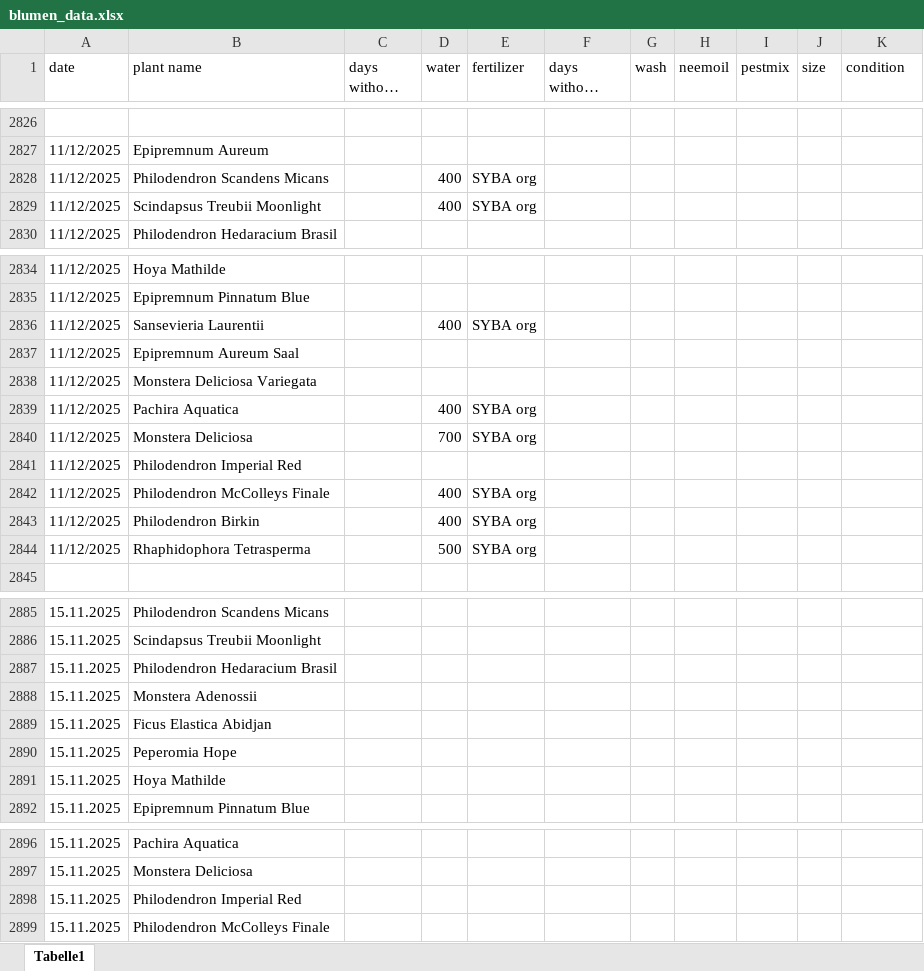
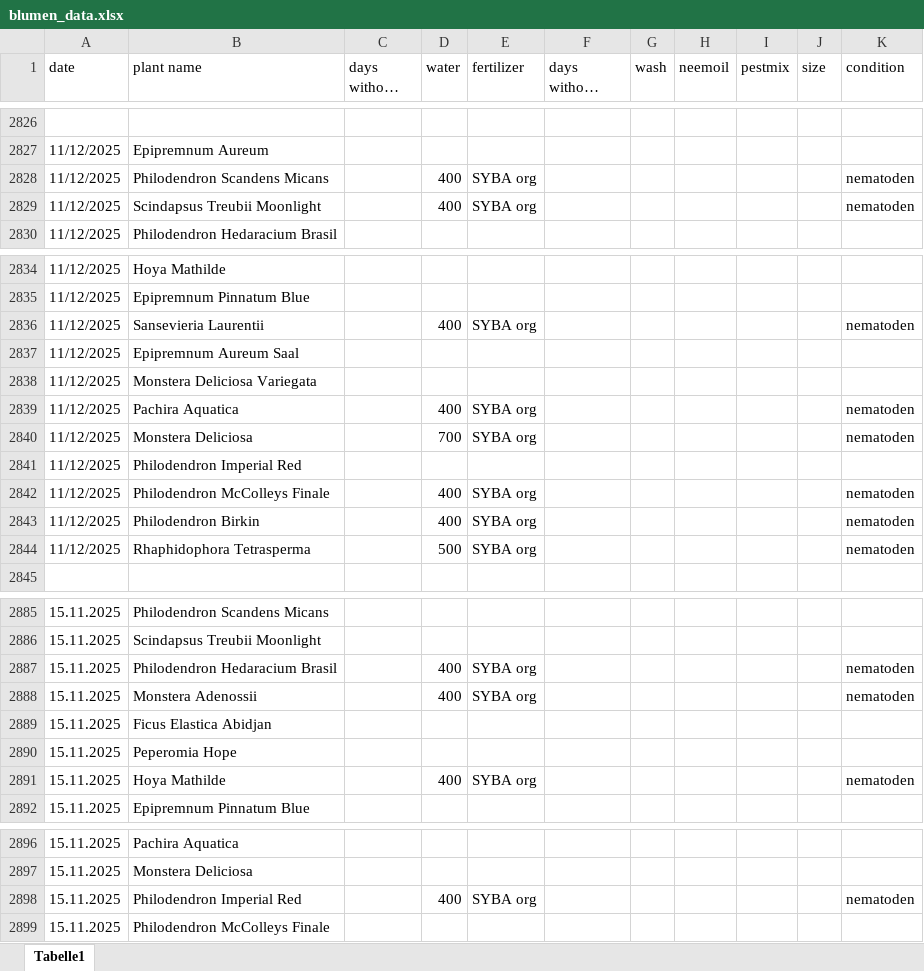
Before and after one commit to Iakithega/blumn, an Excel workbook: data/blumen_data.xlsx, sheet Tabelle1, drawn as a sheet; only a part is shown, gaps mark what is left out; long unchanged cells end in …; values as stored, in another font and other column widths than the file's, no cell formats; the diff covers the shown part only; the diff names each change by its address in the sheet, - before the commit and + after, or states it on an @@ line.

```diff
--- a/data/blumen_data.xlsx (sheet Tabelle1)
+++ b/data/blumen_data.xlsx (sheet Tabelle1)
-K2828:K2829 (condition): (empty)
+K2828:K2829 (condition): nematoden
-K2836 (condition): (empty)
+K2836 (condition): nematoden
-K2839:K2840 (condition): (empty)
+K2839:K2840 (condition): nematoden
-K2842:K2844 (condition): (empty)
+K2842:K2844 (condition): nematoden
-D2887:D2888 (water): (empty)
+D2887:D2888 (water): 400
-E2887:E2888 (fertilizer): (empty)
+E2887:E2888 (fertilizer): SYBA org
-K2887:K2888 (condition): (empty)
+K2887:K2888 (condition): nematoden
-D2891 (water): (empty)
+D2891 (water): 400
-E2891 (fertilizer): (empty)
+E2891 (fertilizer): SYBA org
-K2891 (condition): (empty)
+K2891 (condition): nematoden
-D2898 (water): (empty)
+D2898 (water): 400
-E2898 (fertilizer): (empty)
+E2898 (fertilizer): SYBA org
-K2898 (condition): (empty)
+K2898 (condition): nematoden
```
Also changed, not shown: 57 added rows elsewhere in this sheet, cell formats.
